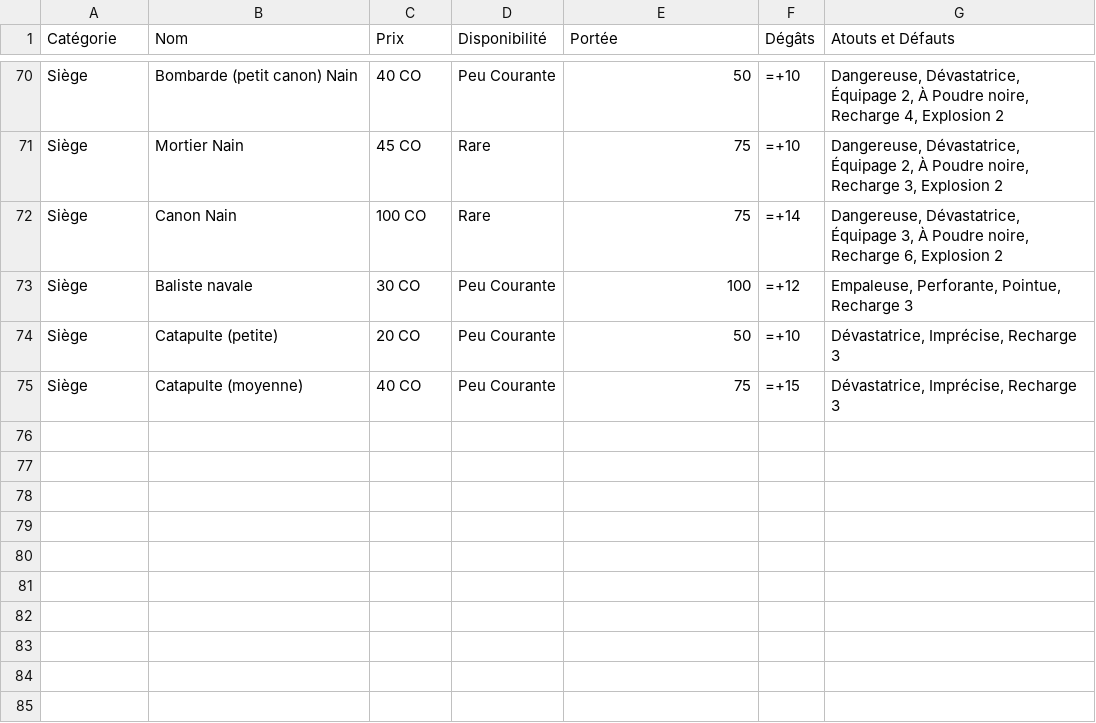
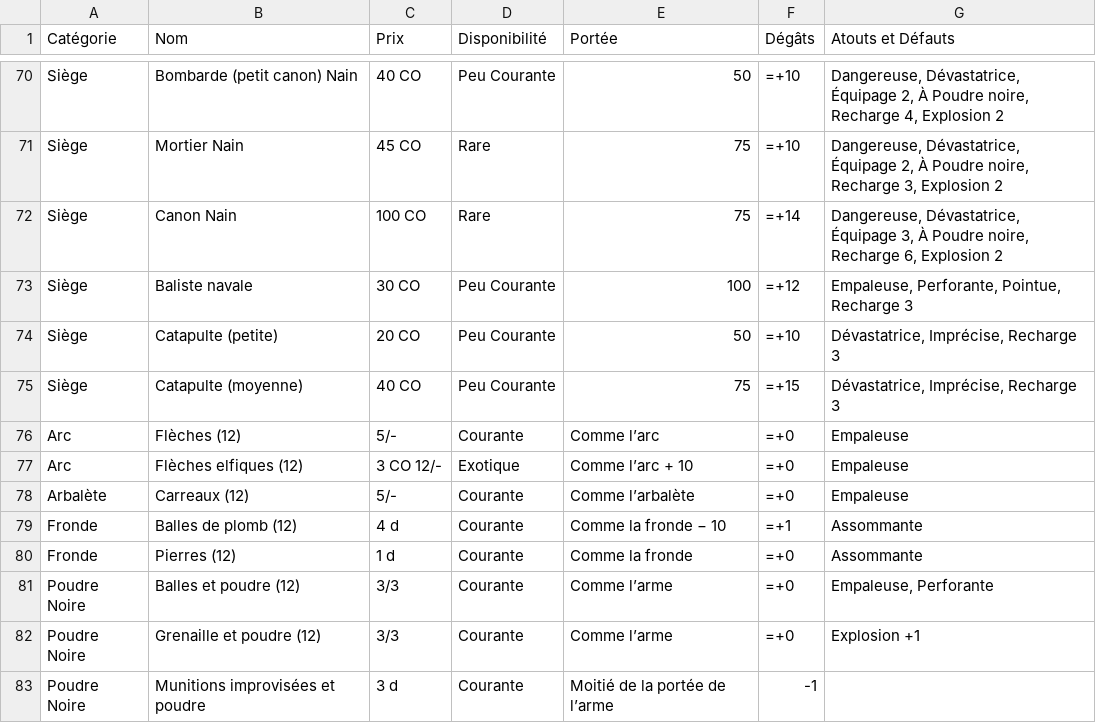
Before and after one commit to Ethoril/Outil-MJ-Warhammer, a CSV file: js/data/reference-source-csv/Armes à Distance.csv, drawn as a sheet; only a part is shown, gaps mark what is left out; the diff names each change by its address in the sheet, - before the commit and + after, or states it on an @@ line.

```diff
--- a/js/data/reference-source-csv/Armes à Distance.csv
+++ b/js/data/reference-source-csv/Armes à Distance.csv
+row 76: Arc | Flèches (12) | 5/- | Courante | Comme l’arc | =+0 | Empaleuse
+row 77: Arc | Flèches elfiques (12) | 3 CO 12/- | Exotique | Comme l’arc + 10 | =+0 | Empaleuse
+row 78: Arbalète | Carreaux (12) | 5/- | Courante | Comme l’arbalète | =+0 | Empaleuse
+row 79: Fronde | Balles de plomb (12) | 4 d | Courante | Comme la fronde − 10 | =+1 | Assommante
+row 80: Fronde | Pierres (12) | 1 d | Courante | Comme la fronde | =+0 | Assommante
+row 81: Poudre Noire | Balles et poudre (12) | 3/3 | Courante | Comme l’arme | =+0 | Empaleuse, Perforante
+row 82: Poudre Noire | Grenaille et poudre (12) | 3/3 | Courante | Comme l’arme | =+0 | Explosion +1
+row 83: Poudre Noire | Munitions improvisées et poudre | 3 d | Courante | Moitié de la portée de l’arme | -1
```
Also changed, not shown: js/data/reference-source-csv/Armes Corps à Corps.csv, js/data/reference-source-csv/Armures.csv, 19 other files.
